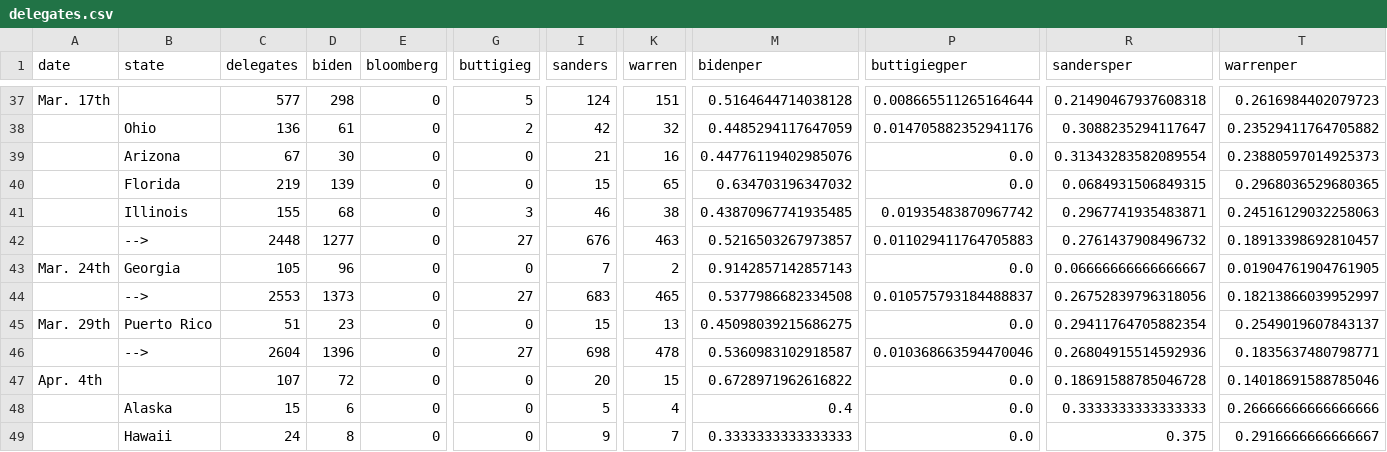
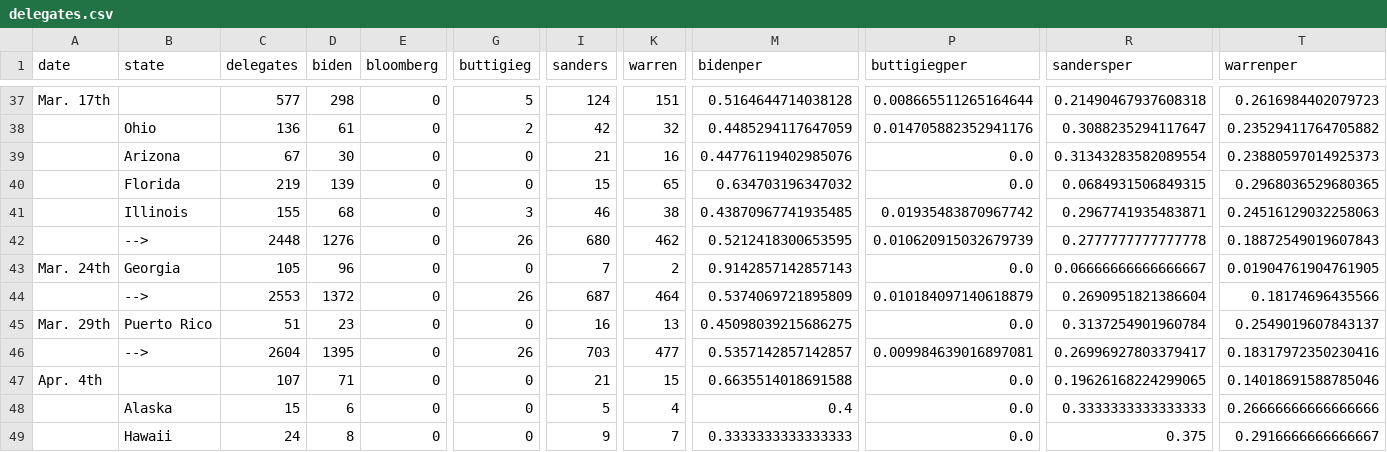
Before and after one commit to ben2vec/jhkforecasts, a CSV file: democratic_primary/delegates.csv, drawn as a sheet; only a part is shown, gaps mark what is left out; the diff covers the shown part only; the diff names each change by its address in the sheet, - before the commit and + after, or states it on an @@ line.

```diff
--- a/democratic_primary/delegates.csv
+++ b/democratic_primary/delegates.csv
-D42 (biden): 1277
+D42 (biden): 1276
-G42 (buttigieg): 27
+G42 (buttigieg): 26
-I42 (sanders): 676
+I42 (sanders): 680
-K42 (warren): 463
+K42 (warren): 462
-M42 (bidenper): 0.5216503267973857
+M42 (bidenper): 0.5212418300653595
-P42 (buttigiegper): 0.011029411764705883
+P42 (buttigiegper): 0.010620915032679739
-R42 (sandersper): 0.2761437908496732
+R42 (sandersper): 0.2777777777777778
-T42 (warrenper): 0.18913398692810457
+T42 (warrenper): 0.18872549019607843
-D44 (biden): 1373
+D44 (biden): 1372
-G44 (buttigieg): 27
+G44 (buttigieg): 26
-I44 (sanders): 683
+I44 (sanders): 687
-K44 (warren): 465
+K44 (warren): 464
-M44 (bidenper): 0.5377986682334508
+M44 (bidenper): 0.5374069721895809
-P44 (buttigiegper): 0.010575793184488837
+P44 (buttigiegper): 0.010184097140618879
-R44 (sandersper): 0.26752839796318056
+R44 (sandersper): 0.2690951821386604
-T44 (warrenper): 0.18213866039952997
+T44 (warrenper): 0.18174696435566
-I45 (sanders): 15
+I45 (sanders): 16
-R45 (sandersper): 0.29411764705882354
+R45 (sandersper): 0.3137254901960784
-D46 (biden): 1396
+D46 (biden): 1395
-G46 (buttigieg): 27
+G46 (buttigieg): 26
-I46 (sanders): 698
+I46 (sanders): 703
-K46 (warren): 478
+K46 (warren): 477
-M46 (bidenper): 0.5360983102918587
+M46 (bidenper): 0.5357142857142857
-P46 (buttigiegper): 0.010368663594470046
+P46 (buttigiegper): 0.009984639016897081
-R46 (sandersper): 0.26804915514592936
+R46 (sandersper): 0.26996927803379417
-T46 (warrenper): 0.1835637480798771
+T46 (warrenper): 0.18317972350230416
-D47 (biden): 72
+D47 (biden): 71
-I47 (sanders): 20
+I47 (sanders): 21
-M47 (bidenper): 0.6728971962616822
+M47 (bidenper): 0.6635514018691588
-R47 (sandersper): 0.18691588785046728
+R47 (sandersper): 0.19626168224299065
```
Also changed, not shown: 168 edited cells elsewhere in this file, democratic_primary/Sheet1.csv, democratic_primary/bubblemap.csv, 11 other files.
